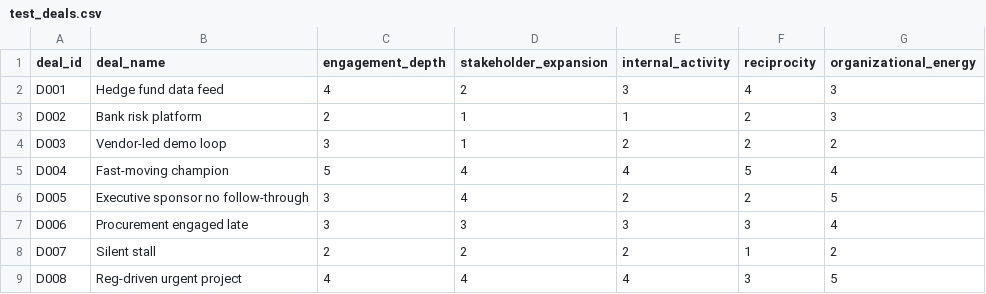
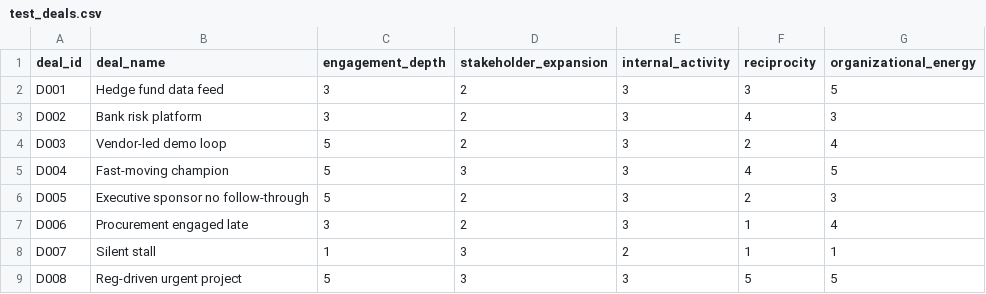
Before and after one commit to Moore-Connect/moore-consulting-sales-frameworks, a CSV file: test_deals.csv, drawn as a sheet.

```diff
--- a/test_deals.csv
+++ b/test_deals.csv
@@ -1,9 +1,9 @@
 deal_id,deal_name,engagement_depth,stakeholder_expansion,internal_activity,reciprocity,organizational_energy
-D001,Hedge fund data feed,4,2,3,4,3
-D002,Bank risk platform,2,1,1,2,3
-D003,Vendor-led demo loop,3,1,2,2,2
-D004,Fast-moving champion,5,4,4,5,4
-D005,Executive sponsor no follow-through,3,4,2,2,5
-D006,Procurement engaged late,3,3,3,3,4
-D007,Silent stall,2,2,2,1,2
-D008,Reg-driven urgent project,4,4,4,3,5
+D001,Hedge fund data feed,3,2,3,3,5
+D002,Bank risk platform,3,2,3,4,3
+D003,Vendor-led demo loop,5,2,3,2,4
+D004,Fast-moving champion,5,3,3,4,5
+D005,Executive sponsor no follow-through,5,2,3,2,3
+D006,Procurement engaged late,3,2,3,1,4
+D007,Silent stall,1,3,2,1,1
+D008,Reg-driven urgent project,5,3,3,5,5
```
Also changed, not shown: 5 other files.
